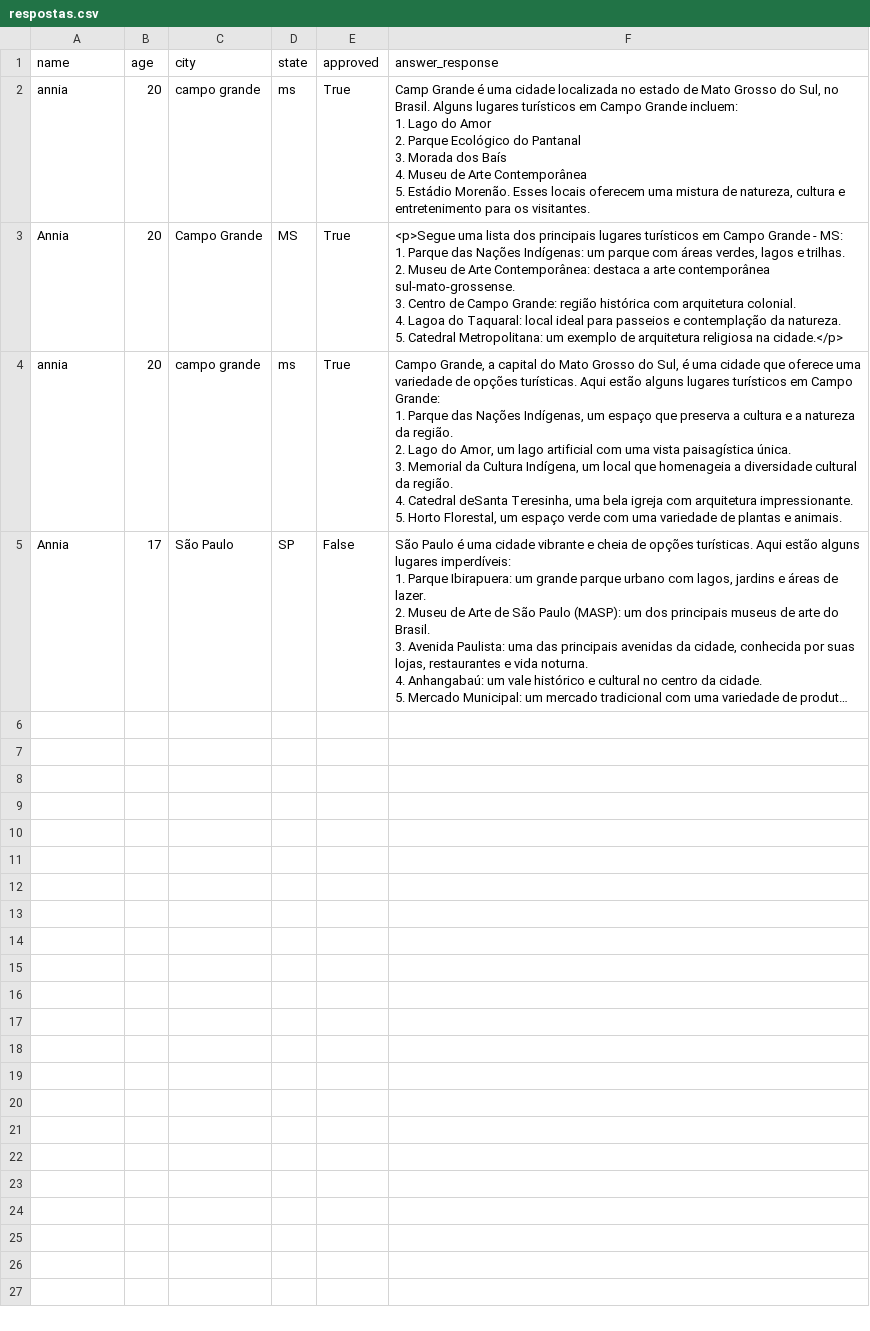
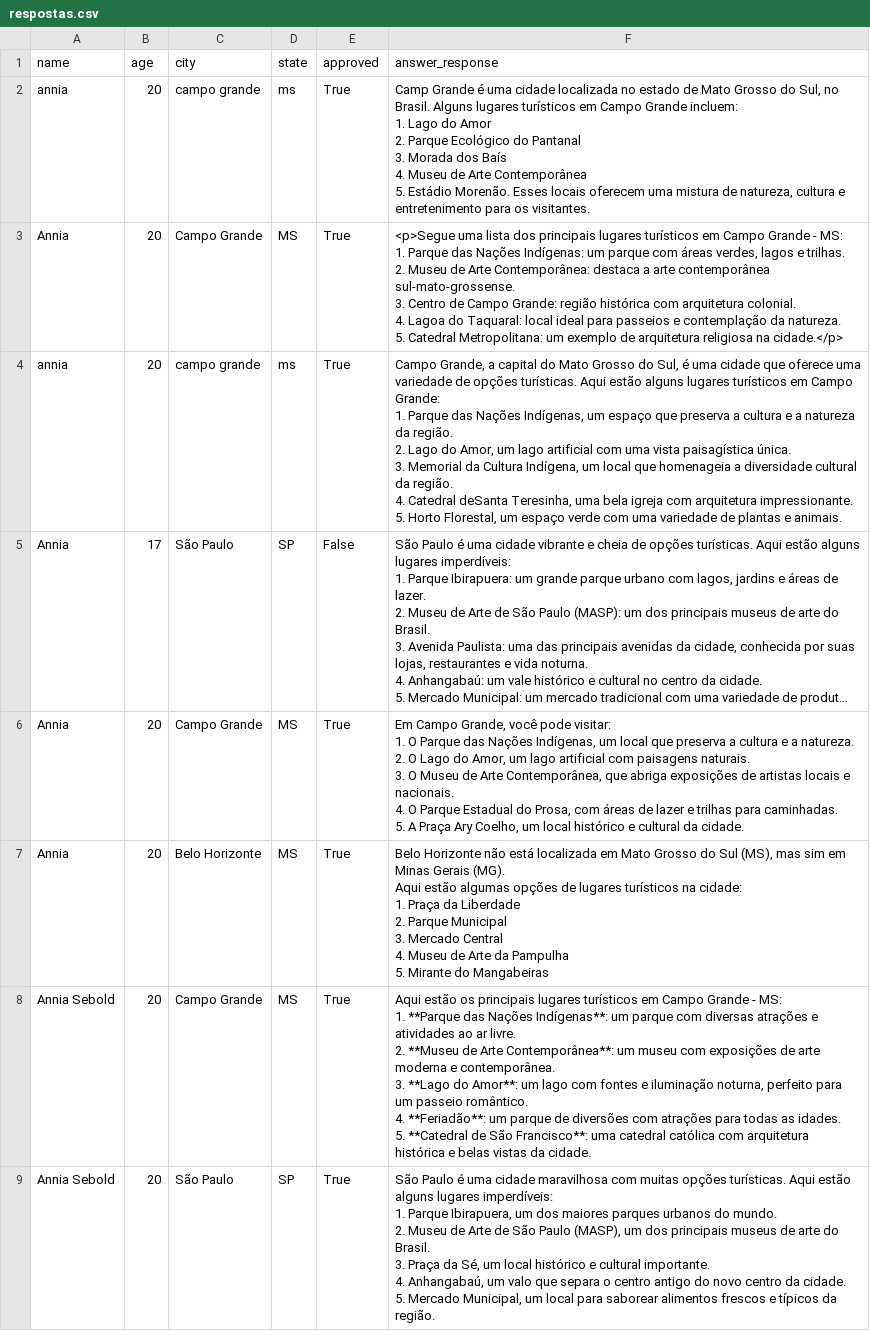
Before and after one commit to anniasebold/poc-softwares, a CSV file: respostas.csv, drawn as a sheet; only a part is shown; long unchanged cells end in …; ↵ is a line break in a cell; the diff covers the shown part only; the diff names each change by its address in the sheet, - before the commit and + after, or states it on an @@ line.

Commit message:
feat: add initial implementation of data collection and response handling with CSV storage

```diff
--- a/respostas.csv
+++ b/respostas.csv
+row 6: Annia | 20 | Campo Grande | MS | True | Em Campo Grande, você pode visitar: ↵ 1. O Parque das Nações Indígenas, um local que preserva a cultura e a natureza. ↵ 2. O Lago do Amor, um lago artificial com paisagens naturais. ↵ 3. O Museu de Arte Contemporânea, que abriga exposições de artistas locais e nacionais. ↵ 4. O Parque Estadual do Prosa, com áreas de lazer e trilhas para caminhadas. ↵ 5. A Praça Ary Coelho, um local histórico e cultural da cidade.
+row 7: Annia | 20 | Belo Horizonte | MS | True | Belo Horizonte não está localizada em Mato Grosso do Sul (MS), mas sim em Minas Gerais (MG). ↵ Aqui estão algumas opções de lugares turísticos na cidade: ↵ 1. Praça da Liberdade ↵ 2. Parque Municipal ↵ 3. Mercado Central ↵ 4. Museu de Arte da Pampulha ↵ 5. Mirante do Mangabeiras
+row 8: Annia Sebold | 20 | Campo Grande | MS | True | Aqui estão os principais lugares turísticos em Campo Grande - MS: ↵ 1. **Parque das Nações Indígenas**: um parque com diversas atrações e atividades ao ar livre. ↵ 2. **Museu de Arte Contemporânea**: um museu com exposições de arte moderna e contemporânea. ↵ 3. **Lago do Amor**: um lago com fontes e iluminação noturna, perfeito para um passeio romântico. ↵ 4. **Feriadão**: um parque de diversões com atrações para todas as idades. ↵ 5. **Catedral de São Francisco**: uma catedral católica com arquitetura histórica e belas vistas da cidade.
+row 9: Annia Sebold | 20 | São Paulo | SP | True | São Paulo é uma cidade maravilhosa com muitas opções turísticas. Aqui estão alguns lugares imperdíveis: ↵ 1. Parque Ibirapuera, um dos maiores parques urbanos do mundo. ↵ 2. Museu de Arte de São Paulo (MASP), um dos principais museus de arte do Brasil. ↵ 3. Praça da Sé, um local histórico e cultural importante. ↵ 4. Anhangabaú, um valo que separa o centro antigo do novo centro da cidade. ↵ 5. Mercado Municipal, um local para saborear alimentos frescos e típicos da região.
```
Also changed, not shown: 4 added rows elsewhere in this file, 4 other files.
